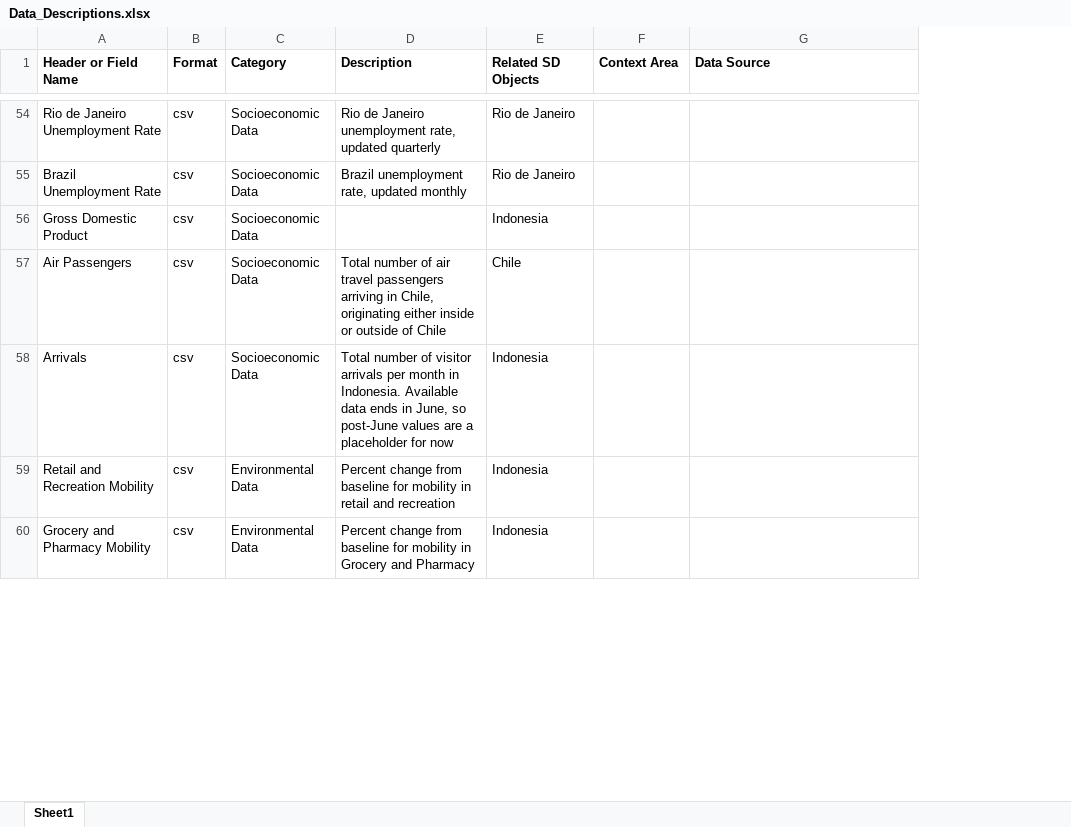
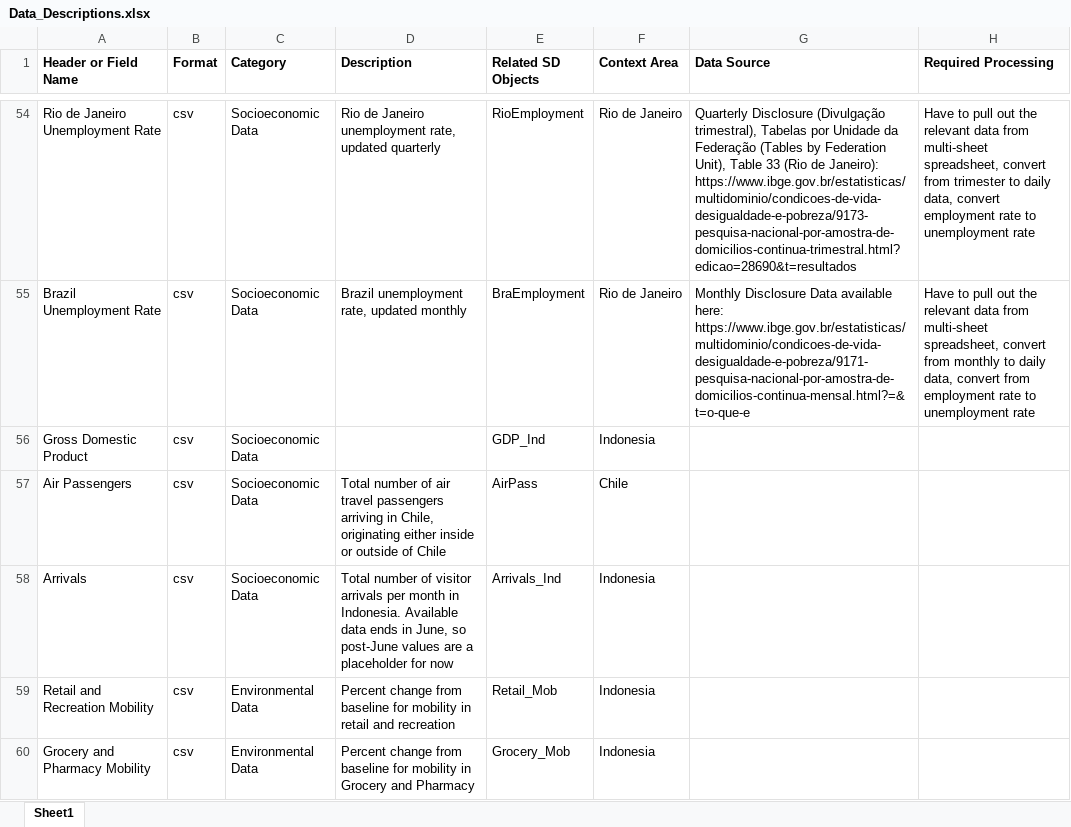
Before and after one commit to mitmedialab/Vida_Modeling, an Excel workbook: Data/Data_Descriptions.xlsx, sheet Sheet1, drawn as a sheet; only a part is shown, gaps mark what is left out; values as stored, in another font and other column widths than the file's, no borders; the diff covers the shown part only; the diff names each change by its address in the sheet, - before the commit and + after, or states it on an @@ line.

Commit message:
Updating the Rio de Janeiro data descriptions

```diff
--- a/Data/Data_Descriptions.xlsx (sheet Sheet1)
+++ b/Data/Data_Descriptions.xlsx (sheet Sheet1)
+column H (Required Processing), rows 54-55: Have to pull out the relevant data from multi-sheet spreadsheet, convert from trimester to daily data, convert employment rate to unemployment rate | Have to pull out the relevant data from multi-sheet spreadsheet, convert from monthly to daily data, convert from employment rate to unemployment rate
-E54 (Related SD Objects): Rio de Janeiro
+E54 (Related SD Objects): RioEmployment
-F54:F55 (Context Area): (empty)
+F54:F55 (Context Area): Rio de Janeiro
-G54 (Data Source): (empty)
+G54 (Data Source): Quarterly Disclosure (Divulgação trimestral), Tabelas por Unidade da Federação (Tables by Federation Unit), Table 33 (Rio de Janeiro): https://www.ibge.gov.br/estatisticas/multidominio/condicoes-de-vida-desigualdade-e-pobreza/9173-pesquisa-nacional-por-amostra-de-domicilios-continua-trimestral.html?edicao=28690&t=resultados
-E55 (Related SD Objects): Rio de Janeiro
+E55 (Related SD Objects): BraEmployment
-G55 (Data Source): (empty)
+G55 (Data Source): Monthly Disclosure Data available here: https://www.ibge.gov.br/estatisticas/multidominio/condicoes-de-vida-desigualdade-e-pobreza/9171-pesquisa-nacional-por-amostra-de-domicilios-continua-mensal.html?=&t=o-que-e
-E56 (Related SD Objects): Indonesia
+E56 (Related SD Objects): GDP_Ind
-F56 (Context Area): (empty)
+F56 (Context Area): Indonesia
-E57 (Related SD Objects): Chile
+E57 (Related SD Objects): AirPass
-F57 (Context Area): (empty)
+F57 (Context Area): Chile
-E58 (Related SD Objects): Indonesia
+E58 (Related SD Objects): Arrivals_Ind
-F58:F60 (Context Area): (empty)
+F58:F60 (Context Area): Indonesia
-E59 (Related SD Objects): Indonesia
+E59 (Related SD Objects): Retail_Mob
-E60 (Related SD Objects): Indonesia
+E60 (Related SD Objects): Grocery_Mob
```
Also changed, not shown: 18 added rows and 69 edited cells elsewhere in this sheet, 1 other file.
